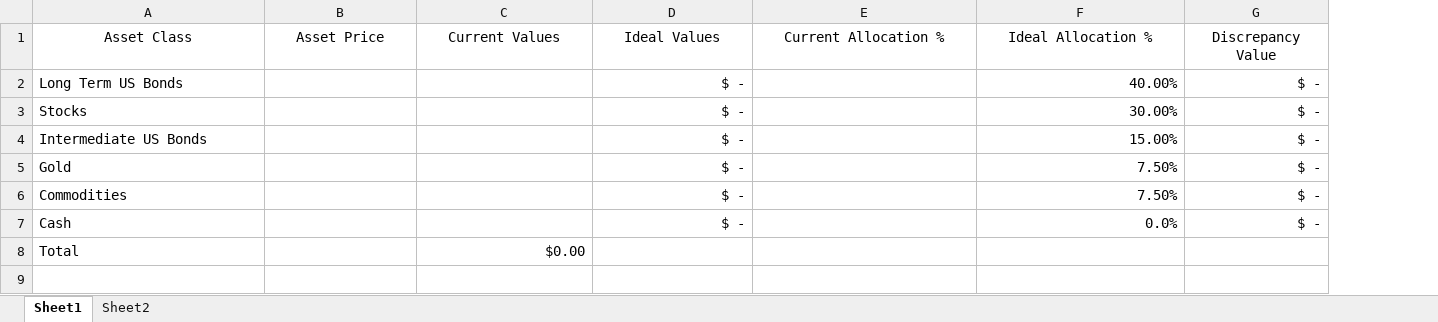
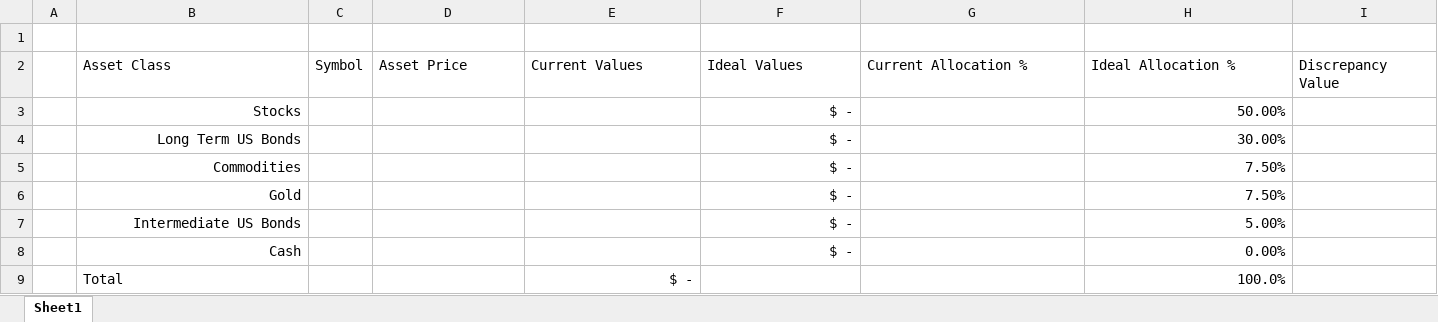
Before and after one commit to Turtl3Up/AllocationBalancer, an Excel workbook: AllocationBalancer.xlsx, sheet Sheet1, drawn as a sheet; only a part is shown; values as stored, in another font and other column widths than the file's, no borders; table styles not drawn; removed rows and columns are numbered as before the commit, all else as after; rows hold the shown columns only; the diff covers the shown part only; the diff names each change by its address in the sheet, - before the commit and + after, or states it on an @@ line.

Commit message:
- Removed dependency on legacy Excel operators - Streamlined "Balancing Action" recommendation logic, removing need for secondary reference sheet - Formatted into true Excel table, made formulas more readable - Added ability to add rows to table without manual formula modification - Added automatically updating "Totals" row

```diff
--- a/AllocationBalancer.xlsx (sheet Sheet1)
+++ b/AllocationBalancer.xlsx (sheet Sheet1)
-sheet tab: Sheet2
+column A, empty
+column C, row 2: Symbol
-column G, row 1: Discrepancy Value; row 3: $ -; row 5: $ -; row 7: $ -
+column I, row 2: Discrepancy Value
+row 1: (empty)
-B2 alignment: center
+B2 alignment: left
-D2:H2 alignment: center
+D2:H2 alignment: left
-row 2: Long Term US Bonds |  |  | $ - |  | 40.00% | $ -
-B3 alignment: left
+B3 alignment: right
-H3: 30.00%
+H3: 50.00%
-row 4: Intermediate US Bonds |  |  | $ - |  | 15.00% | $ -
+row 4:  | Long Term US Bonds |  |  |  | $ - |  | 30.00%
@@ row 6 moved to row 5: Commodities @@
-B6 alignment: left
+B6 alignment: right
+row 7:  | Intermediate US Bonds |  |  |  | $ - |  | 5.00%
-B8 alignment: left
+B8 alignment: right
-H8: 0.0%
+H8: 0.00%
-E9: $0.00
+E9: $ -
-H9: (empty)
+H9: 100.0%
```
Also changed, not shown: cell formats elsewhere in this sheet, formulas that keep their value.
